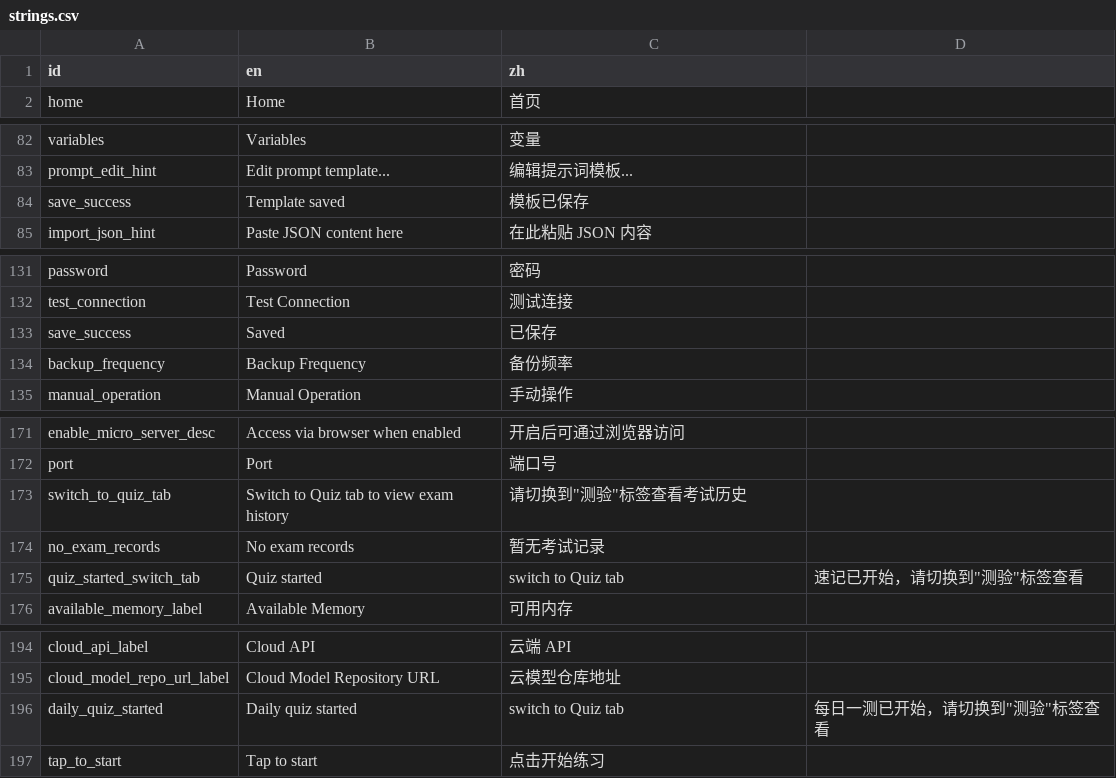
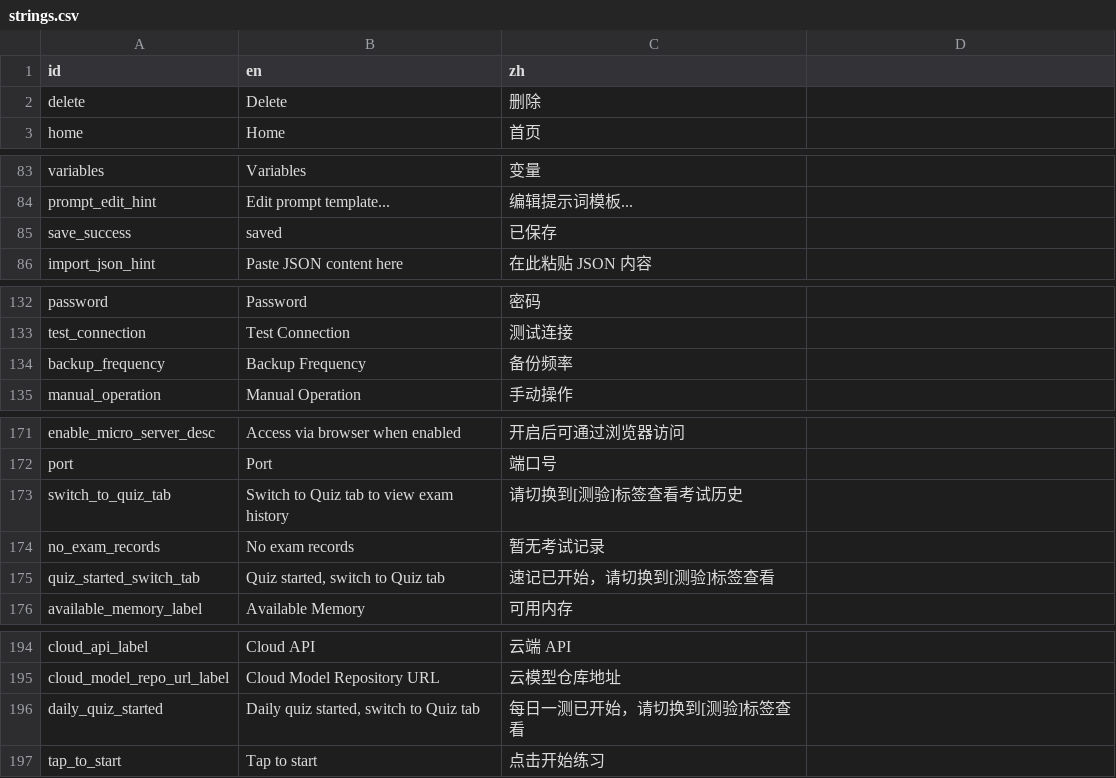
Before and after one commit to xxue-z/Knode, a CSV file: apps/knode_app/res/strings.csv, drawn as a sheet; only a part is shown, gaps mark what is left out; removed rows and columns are numbered as before the commit, all else as after; the diff names each change by its address in the sheet, - before the commit and + after, or states it on an @@ line.

```diff
--- a/apps/knode_app/res/strings.csv
+++ b/apps/knode_app/res/strings.csv
+row 2: delete | Delete | 删除
-B85 (en): Template saved
+B85 (en): saved
-C85 (zh): 模板已保存
+C85 (zh): 已保存
-row 133: save_success | Saved | 已保存
-C173 (zh): 请切换到"测验"标签查看考试历史
+C173 (zh): 请切换到[测验]标签查看考试历史
-B175 (en): Quiz started
+B175 (en): Quiz started, switch to Quiz tab
-C175 (zh): switch to Quiz tab
+C175 (zh): 速记已开始，请切换到[测验]标签查看
-D175: 速记已开始，请切换到"测验"标签查看
+D175: (empty)
-B196 (en): Daily quiz started
+B196 (en): Daily quiz started, switch to Quiz tab
-C196 (zh): switch to Quiz tab
+C196 (zh): 每日一测已开始，请切换到[测验]标签查看
-D196: 每日一测已开始，请切换到"测验"标签查看
+D196: (empty)
```
Also changed, not shown: packages/chat/res/strings.csv, packages/core/res/strings.csv, 20 other files.
